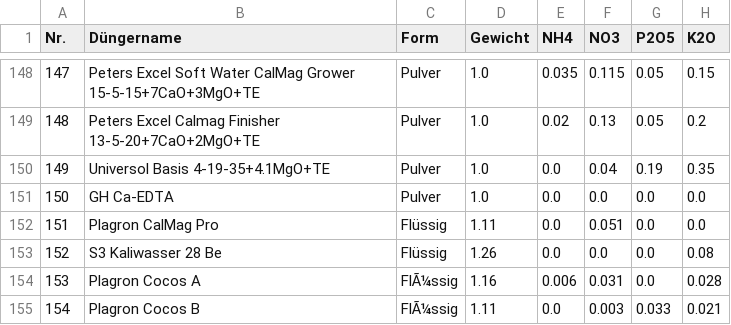
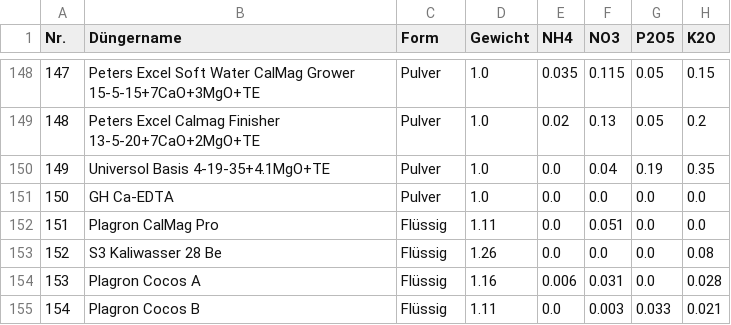
Before and after one commit to onethree7/Horticalc, a CSV file: data/fertilizers.csv, drawn as a sheet; only a part is shown, gaps mark what is left out; the diff names each change by its address in the sheet, - before the commit and + after, or states it on an @@ line.

Commit message:
Update fertilizers.csv

```diff
--- a/data/fertilizers.csv
+++ b/data/fertilizers.csv
-C154:C155 (Form): FlÃ¼ssig
+C154:C155 (Form): Flüssig
```
